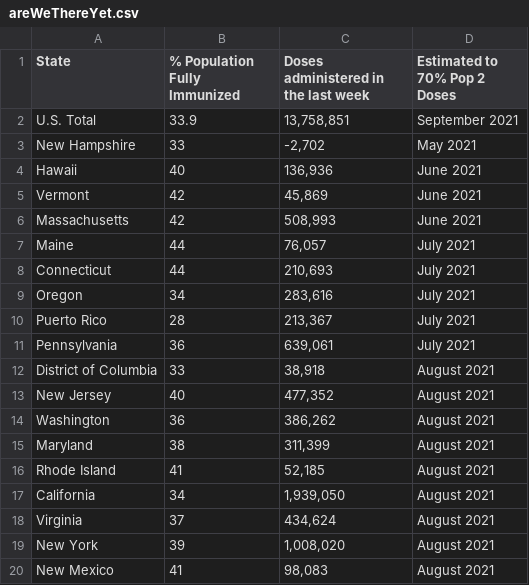
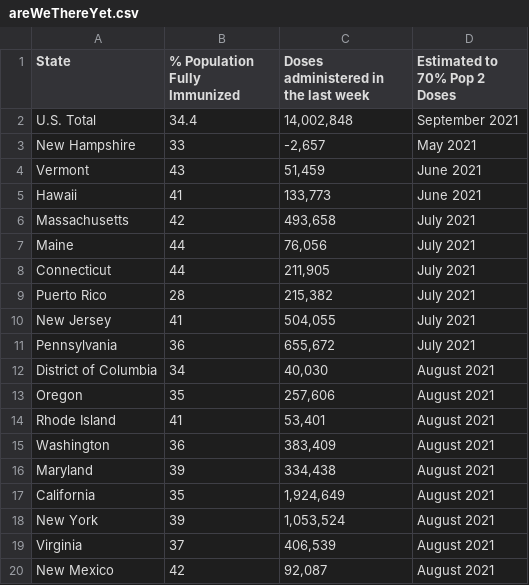
Before and after one commit to anesta95/veryWellVaccineDataTracker, a CSV file: chartData/areWeThereYet.csv, drawn as a sheet; only a part is shown; the diff covers the shown part only.

```diff
--- a/chartData/areWeThereYet.csv
+++ b/chartData/areWeThereYet.csv
@@ -1,20 +1,20 @@
 State,% Population Fully Immunized,Doses administered in the last week,Estimated to 70% Pop 2 Doses
-U.S. Total,33.9,"13,758,851",September 2021
-New Hampshire,33,"   -2,702",May 2021
-Hawaii,40,"  136,936",June 2021
-Vermont,42,"   45,869",June 2021
-Massachusetts,42,"  508,993",June 2021
-Maine,44,"   76,057",July 2021
-Connecticut,44,"  210,693",July 2021
-Oregon,34,"  283,616",July 2021
-Puerto Rico,28,"  213,367",July 2021
-Pennsylvania,36,"  639,061",July 2021
-District of Columbia,33,"   38,918",August 2021
-New Jersey,40,"  477,352",August 2021
-Washington,36,"  386,262",August 2021
-Maryland,38,"  311,399",August 2021
-Rhode Island,41,"   52,185",August 2021
-California,34,"1,939,050",August 2021
-Virginia,37,"  434,624",August 2021
-New York,39,"1,008,020",August 2021
-New Mexico,41,"   98,083",August 2021
+U.S. Total,34.4,"14,002,848",September 2021
+New Hampshire,33,"   -2,657",May 2021
+Vermont,43,"   51,459",June 2021
+Hawaii,41,"  133,773",June 2021
+Massachusetts,42,"  493,658",July 2021
+Maine,44,"   76,056",July 2021
+Connecticut,44,"  211,905",July 2021
+Puerto Rico,28,"  215,382",July 2021
+New Jersey,41,"  504,055",July 2021
+Pennsylvania,36,"  655,672",July 2021
+District of Columbia,34,"   40,030",August 2021
+Oregon,35,"  257,606",August 2021
+Rhode Island,41,"   53,401",August 2021
+Washington,36,"  383,409",August 2021
+Maryland,39,"  334,438",August 2021
+California,35,"1,924,649",August 2021
+New York,39,"1,053,524",August 2021
+Virginia,37,"  406,539",August 2021
+New Mexico,42,"   92,087",August 2021
```
Also changed, not shown: 12 added rows, 12 removed rows and 37 edited cells elsewhere in this file, chartData/cdcMap.csv, chartData/cdcWWWFormatted.csv, 3 other files.
